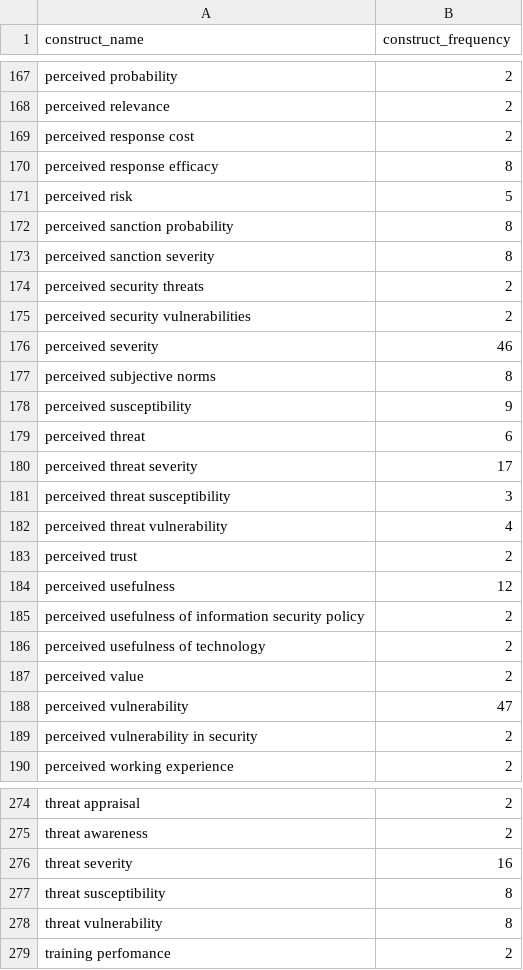
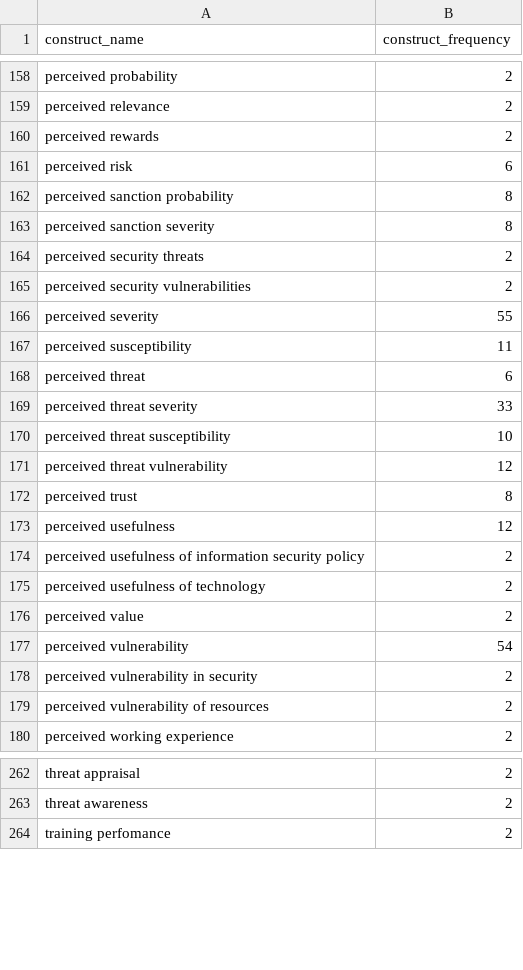
Before and after one commit to neleborgert/CSE-review, a CSV file: code/results/Only Convergent and Discriminant Constructs - Only Selfdeveloped Scales.csv, drawn as a sheet; only a part is shown, gaps mark what is left out; the diff covers the shown part only.

Commit message:
updated results files
updated results files for discriminant and convergent validity

```diff
--- a/code/results/Only Convergent and Discriminant Constructs - Only Selfdeveloped Scales.csv
+++ b/code/results/Only Convergent and Discriminant Constructs - Only Selfdeveloped Scales.csv
@@ -168,5 +159,4 @@ perceived probability;2
 perceived relevance;2
-perceived response cost;2
-perceived response efficacy;8
-perceived risk;5
+perceived rewards;2
+perceived risk;6
 perceived sanction probability;8
@@ -175,10 +165,9 @@ perceived security threats;2
 perceived security vulnerabilities;2
-perceived severity;46
-perceived subjective norms;8
-perceived susceptibility;9
+perceived severity;55
+perceived susceptibility;11
 perceived threat;6
-perceived threat severity;17
-perceived threat susceptibility;3
-perceived threat vulnerability;4
-perceived trust;2
+perceived threat severity;33
+perceived threat susceptibility;10
+perceived threat vulnerability;12
+perceived trust;8
 perceived usefulness;12
@@ -187,4 +176,5 @@ perceived usefulness of technology;2
 perceived value;2
-perceived vulnerability;47
+perceived vulnerability;54
 perceived vulnerability in security;2
+perceived vulnerability of resources;2
 perceived working experience;2
@@ -275,5 +263,2 @@ threat appraisal;2
 threat awareness;2
-threat severity;16
-threat susceptibility;8
-threat vulnerability;8
 training perfomance;2
```
Also changed, not shown: 4 added rows, 18 removed rows and 15 edited cells elsewhere in this file, code/results/Counts of All Convergent Constructs - Only Selfdeveloped Scales.csv, code/results/Counts of All Discriminant Constructs - Only Selfdeveloped Scales.csv, 2 other files.
